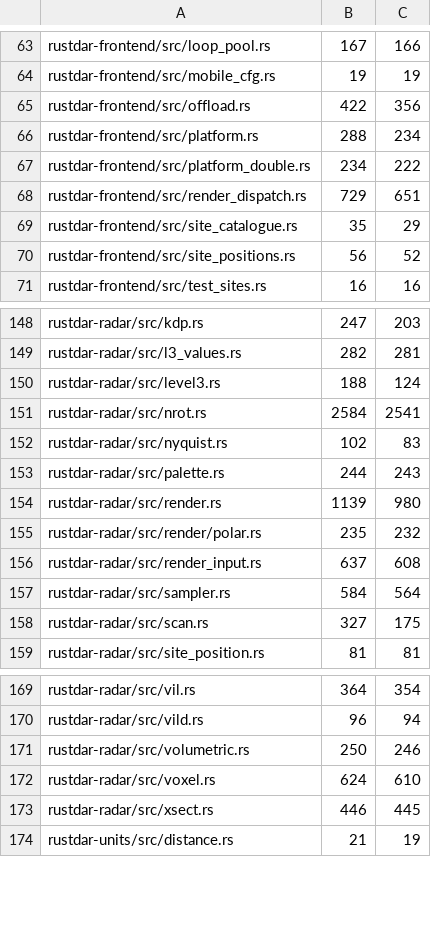
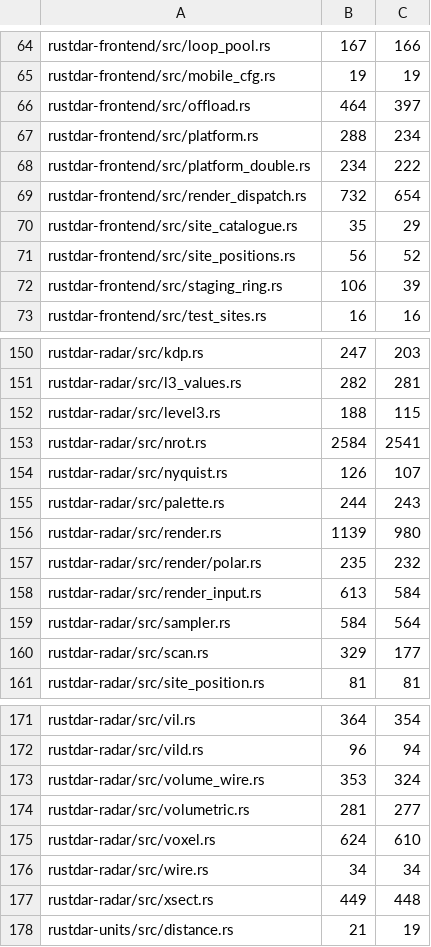
Before and after one commit to Squallar/squallar, a TSV file: .github/coverage-baseline.tsv, drawn as a sheet; only a part is shown, gaps mark what is left out; the diff covers the shown part only.

```diff
--- a/.github/coverage-baseline.tsv
+++ b/.github/coverage-baseline.tsv
@@ -64,8 +65,9 @@ rustdar-frontend/src/loop_pool.rs	167	166
 rustdar-frontend/src/mobile_cfg.rs	19	19
-rustdar-frontend/src/offload.rs	422	356
+rustdar-frontend/src/offload.rs	464	397
 rustdar-frontend/src/platform.rs	288	234
 rustdar-frontend/src/platform_double.rs	234	222
-rustdar-frontend/src/render_dispatch.rs	729	651
+rustdar-frontend/src/render_dispatch.rs	732	654
 rustdar-frontend/src/site_catalogue.rs	35	29
 rustdar-frontend/src/site_positions.rs	56	52
+rustdar-frontend/src/staging_ring.rs	106	39
 rustdar-frontend/src/test_sites.rs	16	16
@@ -149,5 +151,5 @@ rustdar-radar/src/kdp.rs	247	203
 rustdar-radar/src/l3_values.rs	282	281
-rustdar-radar/src/level3.rs	188	124
+rustdar-radar/src/level3.rs	188	115
 rustdar-radar/src/nrot.rs	2584	2541
-rustdar-radar/src/nyquist.rs	102	83
+rustdar-radar/src/nyquist.rs	126	107
 rustdar-radar/src/palette.rs	244	243
@@ -155,5 +157,5 @@ rustdar-radar/src/render.rs	1139	980
 rustdar-radar/src/render/polar.rs	235	232
-rustdar-radar/src/render_input.rs	637	608
+rustdar-radar/src/render_input.rs	613	584
 rustdar-radar/src/sampler.rs	584	564
-rustdar-radar/src/scan.rs	327	175
+rustdar-radar/src/scan.rs	329	177
 rustdar-radar/src/site_position.rs	81	81
@@ -170,5 +172,7 @@ rustdar-radar/src/vil.rs	364	354
 rustdar-radar/src/vild.rs	96	94
-rustdar-radar/src/volumetric.rs	250	246
+rustdar-radar/src/volume_wire.rs	353	324
+rustdar-radar/src/volumetric.rs	281	277
 rustdar-radar/src/voxel.rs	624	610
-rustdar-radar/src/xsect.rs	446	445
+rustdar-radar/src/wire.rs	34	34
+rustdar-radar/src/xsect.rs	449	448
 rustdar-units/src/distance.rs	21	19
```
Also changed, not shown: 1 added row and 9 edited cells elsewhere in this file, 1 other file.
